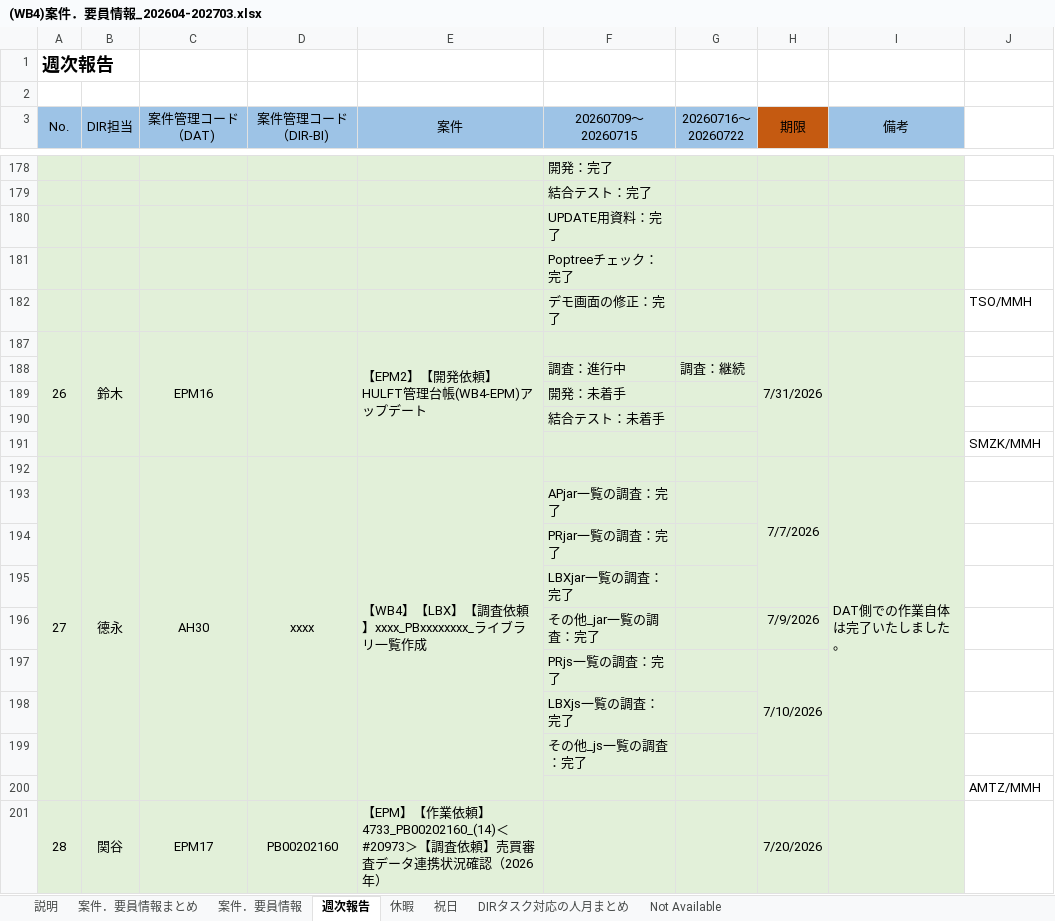
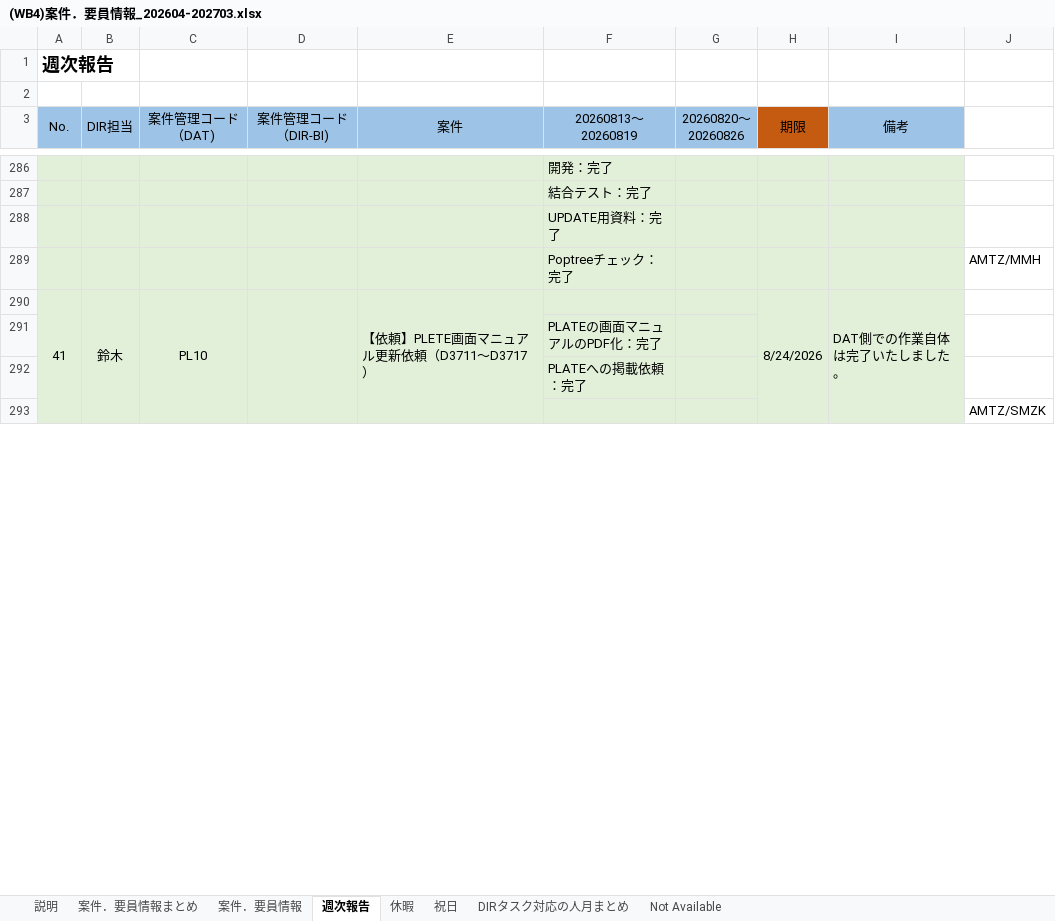
Before and after one commit to TSO-Authentic/T_to_D, an Excel workbook: (WB4)案件．要員情報_202604-202703.xlsx, sheet 週次報告, drawn as a sheet; only a part is shown, gaps mark what is left out; values as stored, in another font and other column widths than the file's, no borders; removed rows and columns are numbered as before the commit, all else as after; the diff covers the shown part only; the diff names each change by its address in the sheet, - before the commit and + after, or states it on an @@ line.

```diff
--- a/(WB4)案件．要員情報_202604-202703.xlsx (sheet 週次報告)
+++ b/(WB4)案件．要員情報_202604-202703.xlsx (sheet 週次報告)
-F3: 20260709～ 20260715
+F3: 20260813～ 20260819
-G3: 20260716～ 20260722
+G3: 20260820～ 20260826
-J289: (empty)
+J289: AMTZ/MMH
-row 182:  |  |  |  |  | デモ画面の修正：完了 |  |  |  | TSO/MMH
-row 187: 26 | 鈴木 | EPM16 |  | 【EPM2】【開発依頼】HULFT管理台帳(WB4-EPM)アップデート |  |  | 7/31/2026
-row 188:  |  |  |  |  | 調査：進行中 | 調査：継続
-row 189:  |  |  |  |  | 開発：未着手
-row 190:  |  |  |  |  | 結合テスト：未着手
-row 191:  |  |  |  |  |  |  |  |  | SMZK/MMH
@@ row 192 hidden: 27 | 德永 | AH30 | xxxx | 【WB4】【LBX】【調査依頼】xxxx_PBxxxxxxxx_ライブラリ一覧作成 |  |  | 7/7/2026 | DAT側での作業自体は完了いたしました。 @@
@@ row 193 hidden:  |  |  |  |  | APjar一覧の調査：完了 @@
@@ row 194 hidden:  |  |  |  |  | PRjar一覧の調査：完了 @@
@@ row 195 hidden:  |  |  |  |  | LBXjar一覧の調査：完了 @@
@@ row 196 hidden:  |  |  |  |  | その他_jar一覧の調査：完了 |  | 7/9/2026 @@
@@ row 197 hidden:  |  |  |  |  | PRjs一覧の調査：完了 |  | 7/10/2026 @@
+row 290: 41 | 鈴木 | PL10 |  | 【依頼】PLETE画面マニュアル更新依頼（D3711～D3717） |  |  | 8/24/2026 | DAT側での作業自体は完了いたしました。
-F291 (20260813～ 20260819): LBXjs一覧の調査：完了
+F291 (20260813～ 20260819): PLATEの画面マニュアルのPDF化：完了
-F292 (20260813～ 20260819): その他_js一覧の調査：完了
+F292 (20260813～ 20260819): PLATEへの掲載依頼：完了
-J293: AMTZ/MMH
+J293: AMTZ/SMZK
@@ row 201 hidden: 28 | 関谷 | EPM17 | PB00202160 | 【EPM】【作業依頼】4733_PB00202160_(14)＜#20973＞【調査依頼】売買審査データ連携状況確認（2026年） |  |  | 7/20/2026 @@
```
Also changed, not shown: 16 added rows, 36 removed rows, 1 moved row, 9 hidden or unhidden rows and 7 edited cells elsewhere in this sheet, sheet 案件．要員情報, sheet 案件．要員情報まとめ, sheet DIRタスク対応の人月まとめ, sheet 休暇, formulas that keep their value, hidden cells, charts or pictures.
